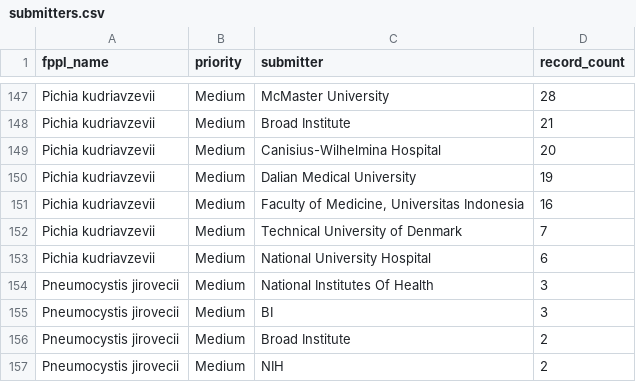
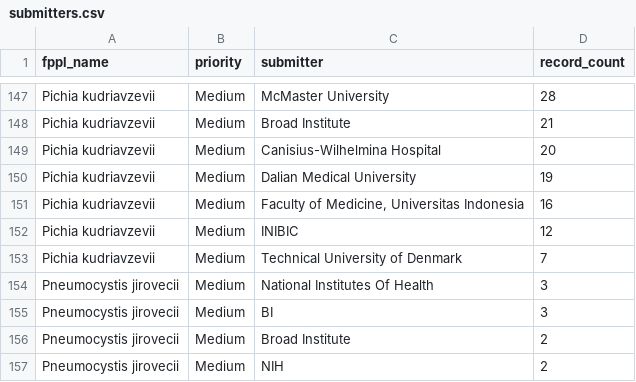
Before and after one commit to happykhan/fungiwatch, a CSV file: build/submitters.csv, drawn as a sheet; only a part is shown, gaps mark what is left out.

Commit message:
chore: daily data update 2026-06-02 —  10 files changed, 890 insertions(+), 74 deletions(-)

```diff
--- a/build/submitters.csv
+++ b/build/submitters.csv
@@ -151,4 +151,4 @@ Pichia kudriavzevii,Medium,Dalian Medical University,19
 Pichia kudriavzevii,Medium,"Faculty of Medicine, Universitas Indonesia",16
+Pichia kudriavzevii,Medium,INIBIC,12
 Pichia kudriavzevii,Medium,Technical University of Denmark,7
-Pichia kudriavzevii,Medium,National University Hospital,6
 Pneumocystis jirovecii,Medium,National Institutes Of Health,3
```
Also changed, not shown: build/host_categories.csv, build/submitter_categories.csv, 7 other files.
